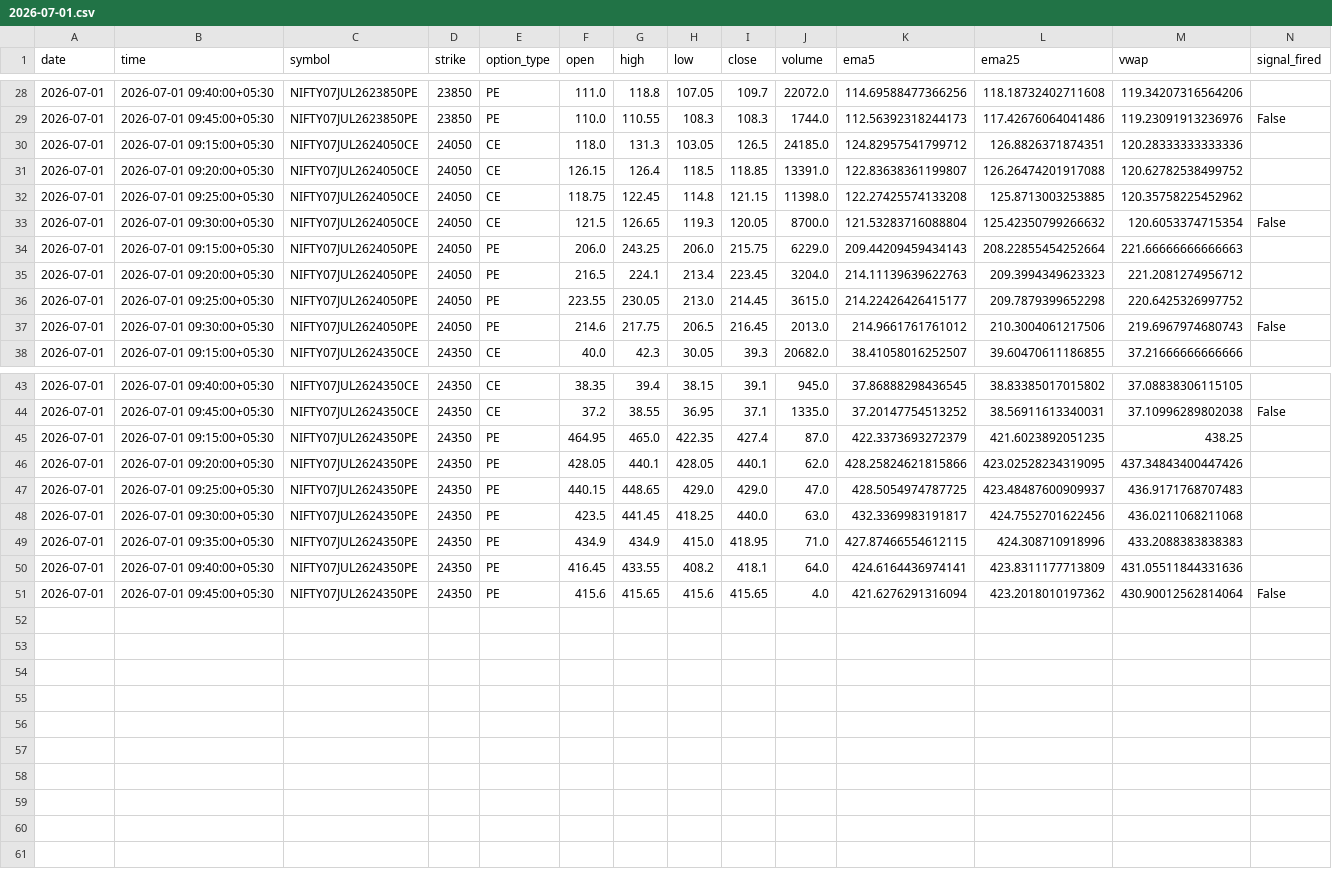
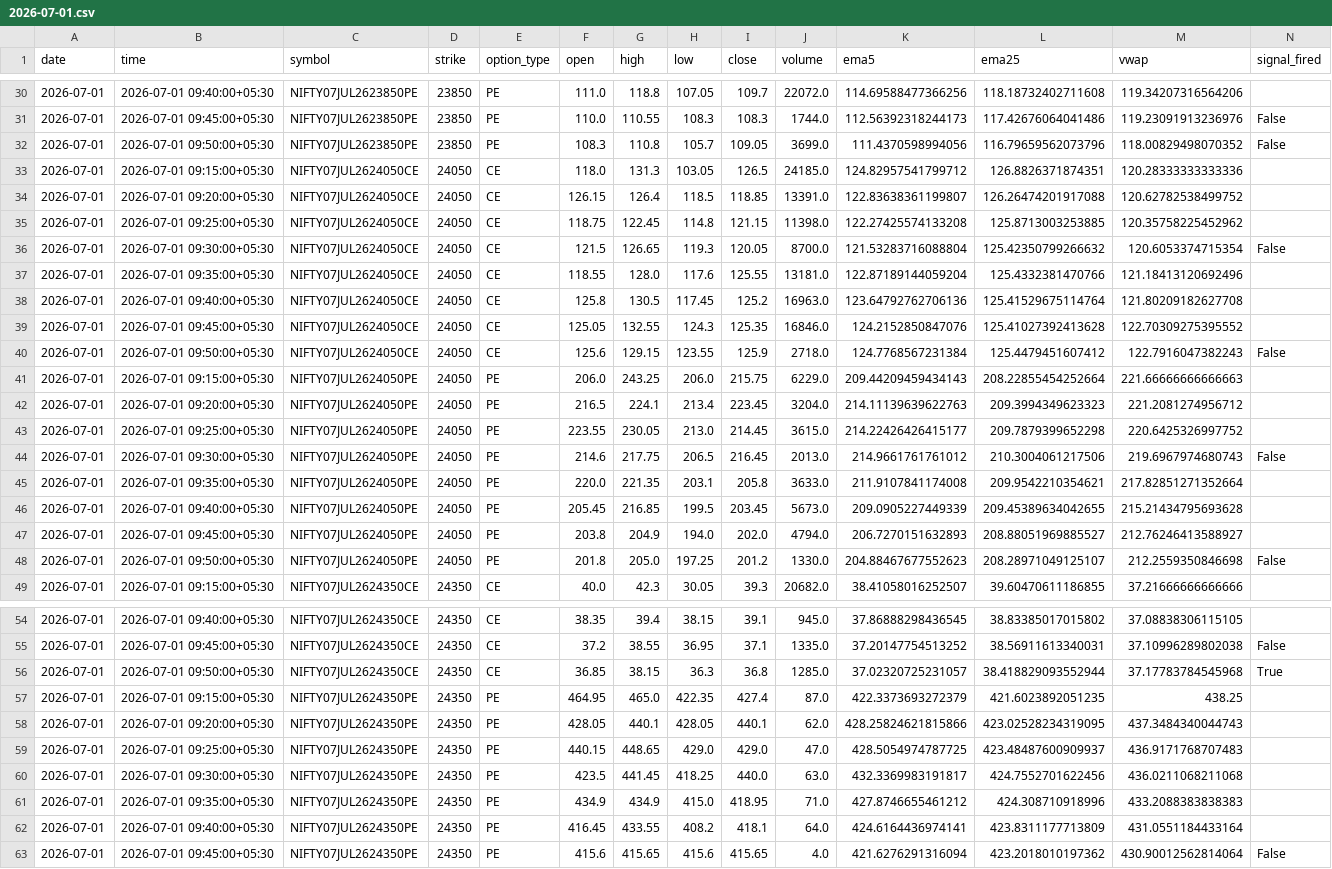
Before and after one commit to pagipari-hub/nifty-signal-generator, a CSV file: candle_history/2026-07-01.csv, drawn as a sheet; only a part is shown, gaps mark what is left out; the diff covers the shown part only.

```diff
--- a/candle_history/2026-07-01.csv
+++ b/candle_history/2026-07-01.csv
@@ -29,2 +31,3 @@ date,time,symbol,strike,option_type,open,high,low,close,volume,ema5,ema25,vwap,s
 2026-07-01,2026-07-01 09:45:00+05:30,NIFTY07JUL2623850PE,23850,PE,110.0,110.55,108.3,108.3,1744.0,112.56392318244173,117.42676064041486,119.23091913236976,False
+2026-07-01,2026-07-01 09:50:00+05:30,NIFTY07JUL2623850PE,23850,PE,108.3,110.8,105.7,109.05,3699.0,111.4370598994056,116.79659562073796,118.00829498070352,False
 2026-07-01,2026-07-01 09:15:00+05:30,NIFTY07JUL2624050CE,24050,CE,118.0,131.3,103.05,126.5,24185.0,124.82957541799712,126.8826371874351,120.28333333333336,
@@ -33,2 +36,6 @@ date,time,symbol,strike,option_type,open,high,low,close,volume,ema5,ema25,vwap,s
 2026-07-01,2026-07-01 09:30:00+05:30,NIFTY07JUL2624050CE,24050,CE,121.5,126.65,119.3,120.05,8700.0,121.53283716088804,125.42350799266632,120.6053374715354,False
+2026-07-01,2026-07-01 09:35:00+05:30,NIFTY07JUL2624050CE,24050,CE,118.55,128.0,117.6,125.55,13181.0,122.87189144059204,125.4332381470766,121.18413120692496,
+2026-07-01,2026-07-01 09:40:00+05:30,NIFTY07JUL2624050CE,24050,CE,125.8,130.5,117.45,125.2,16963.0,123.64792762706136,125.41529675114764,121.80209182627708,
+2026-07-01,2026-07-01 09:45:00+05:30,NIFTY07JUL2624050CE,24050,CE,125.05,132.55,124.3,125.35,16846.0,124.2152850847076,125.41027392413628,122.70309275395552,
+2026-07-01,2026-07-01 09:50:00+05:30,NIFTY07JUL2624050CE,24050,CE,125.6,129.15,123.55,125.9,2718.0,124.7768567231384,125.4479451607412,122.7916047382243,False
 2026-07-01,2026-07-01 09:15:00+05:30,NIFTY07JUL2624050PE,24050,PE,206.0,243.25,206.0,215.75,6229.0,209.44209459434143,208.22855454252664,221.66666666666663,
@@ -37,2 +44,6 @@ date,time,symbol,strike,option_type,open,high,low,close,volume,ema5,ema25,vwap,s
 2026-07-01,2026-07-01 09:30:00+05:30,NIFTY07JUL2624050PE,24050,PE,214.6,217.75,206.5,216.45,2013.0,214.9661761761012,210.3004061217506,219.6967974680743,False
+2026-07-01,2026-07-01 09:35:00+05:30,NIFTY07JUL2624050PE,24050,PE,220.0,221.35,203.1,205.8,3633.0,211.9107841174008,209.9542210354621,217.82851271352664,
+2026-07-01,2026-07-01 09:40:00+05:30,NIFTY07JUL2624050PE,24050,PE,205.45,216.85,199.5,203.45,5673.0,209.0905227449339,209.45389634042655,215.21434795693628,
+2026-07-01,2026-07-01 09:45:00+05:30,NIFTY07JUL2624050PE,24050,PE,203.8,204.9,194.0,202.0,4794.0,206.7270151632893,208.88051969885527,212.76246413588927,
+2026-07-01,2026-07-01 09:50:00+05:30,NIFTY07JUL2624050PE,24050,PE,201.8,205.0,197.25,201.2,1330.0,204.88467677552623,208.28971049125107,212.2559350846698,False
 2026-07-01,2026-07-01 09:15:00+05:30,NIFTY07JUL2624350CE,24350,CE,40.0,42.3,30.05,39.3,20682.0,38.41058016252507,39.60470611186855,37.21666666666666,
@@ -44,8 +55,9 @@ date,time,symbol,strike,option_type,open,high,low,close,volume,ema5,ema25,vwap,s
 2026-07-01,2026-07-01 09:45:00+05:30,NIFTY07JUL2624350CE,24350,CE,37.2,38.55,36.95,37.1,1335.0,37.20147754513252,38.56911613340031,37.10996289802038,False
+2026-07-01,2026-07-01 09:50:00+05:30,NIFTY07JUL2624350CE,24350,CE,36.85,38.15,36.3,36.8,1285.0,37.02320725231057,38.418829093552944,37.17783784545968,True
 2026-07-01,2026-07-01 09:15:00+05:30,NIFTY07JUL2624350PE,24350,PE,464.95,465.0,422.35,427.4,87.0,422.3373693272379,421.6023892051235,438.25,
-2026-07-01,2026-07-01 09:20:00+05:30,NIFTY07JUL2624350PE,24350,PE,428.05,440.1,428.05,440.1,62.0,428.25824621815866,423.02528234319095,437.34843400447426,
+2026-07-01,2026-07-01 09:20:00+05:30,NIFTY07JUL2624350PE,24350,PE,428.05,440.1,428.05,440.1,62.0,428.25824621815866,423.02528234319095,437.3484340044743,
 2026-07-01,2026-07-01 09:25:00+05:30,NIFTY07JUL2624350PE,24350,PE,440.15,448.65,429.0,429.0,47.0,428.5054974787725,423.48487600909937,436.9171768707483,
 2026-07-01,2026-07-01 09:30:00+05:30,NIFTY07JUL2624350PE,24350,PE,423.5,441.45,418.25,440.0,63.0,432.3369983191817,424.7552701622456,436.0211068211068,
-2026-07-01,2026-07-01 09:35:00+05:30,NIFTY07JUL2624350PE,24350,PE,434.9,434.9,415.0,418.95,71.0,427.87466554612115,424.308710918996,433.2088383838383,
-2026-07-01,2026-07-01 09:40:00+05:30,NIFTY07JUL2624350PE,24350,PE,416.45,433.55,408.2,418.1,64.0,424.6164436974141,423.8311177713809,431.05511844331636,
+2026-07-01,2026-07-01 09:35:00+05:30,NIFTY07JUL2624350PE,24350,PE,434.9,434.9,415.0,418.95,71.0,427.8746655461212,424.308710918996,433.2088383838383,
+2026-07-01,2026-07-01 09:40:00+05:30,NIFTY07JUL2624350PE,24350,PE,416.45,433.55,408.2,418.1,64.0,424.6164436974141,423.8311177713809,431.0551184433164,
 2026-07-01,2026-07-01 09:45:00+05:30,NIFTY07JUL2624350PE,24350,PE,415.6,415.65,415.6,415.65,4.0,421.6276291316094,423.2018010197362,430.90012562814064,False
```
Also changed, not shown: 2 added rows elsewhere in this file, 1 other file.
